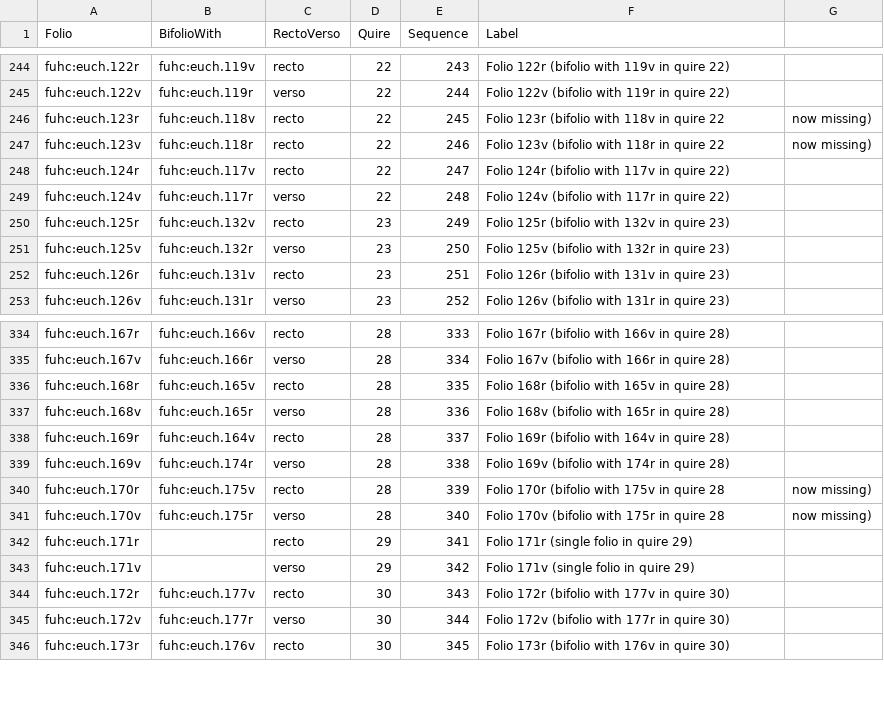
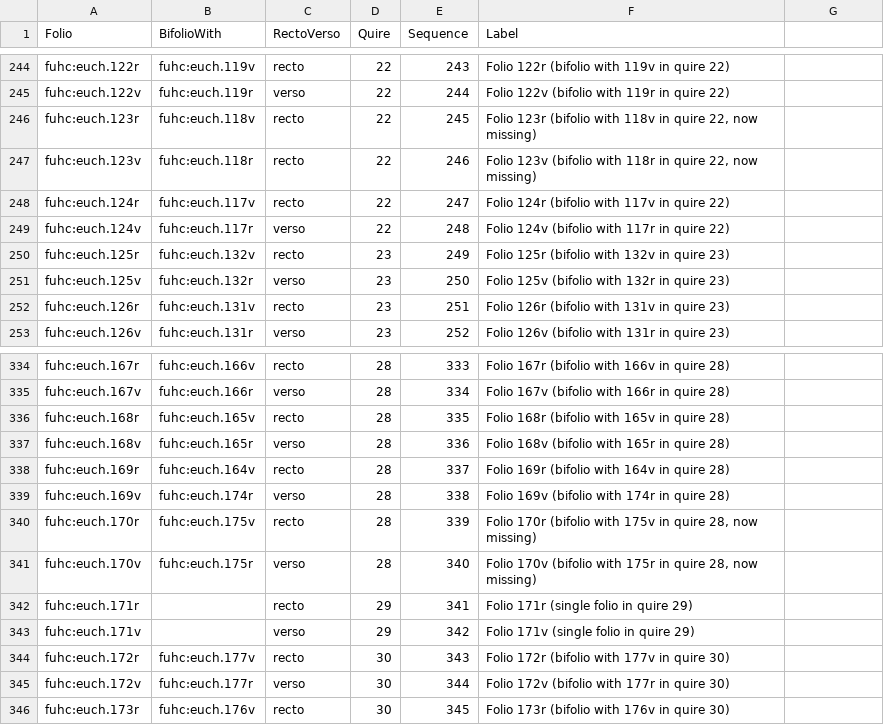
Before and after one commit to DocTaz/archimedes-hc, a CSV file: collections/EuchologionModelWithLabels.csv, drawn as a sheet; only a part is shown, gaps mark what is left out.

Commit message:
Update EuchologionModelWithLabels.csv

```diff
--- a/collections/EuchologionModelWithLabels.csv
+++ b/collections/EuchologionModelWithLabels.csv
@@ -245,4 +245,4 @@ fuhc:euch.122r,fuhc:euch.119v,recto,22,243,Folio 122r (bifolio with 119v in quir
 fuhc:euch.122v,fuhc:euch.119r,verso,22,244,Folio 122v (bifolio with 119r in quire 22)
-fuhc:euch.123r,fuhc:euch.118v,recto,22,245,Folio 123r (bifolio with 118v in quire 22, now missing)
-fuhc:euch.123v,fuhc:euch.118r,recto,22,246,Folio 123v (bifolio with 118r in quire 22, now missing)
+fuhc:euch.123r,fuhc:euch.118v,recto,22,245,"Folio 123r (bifolio with 118v in quire 22, now missing)"
+fuhc:euch.123v,fuhc:euch.118r,recto,22,246,"Folio 123v (bifolio with 118r in quire 22, now missing)"
 fuhc:euch.124r,fuhc:euch.117v,recto,22,247,Folio 124r (bifolio with 117v in quire 22)
@@ -339,4 +339,4 @@ fuhc:euch.169r,fuhc:euch.164v,recto,28,337,Folio 169r (bifolio with 164v in quir
 fuhc:euch.169v,fuhc:euch.174r,verso,28,338,Folio 169v (bifolio with 174r in quire 28)
-fuhc:euch.170r,fuhc:euch.175v,recto,28,339,Folio 170r (bifolio with 175v in quire 28, now missing)
-fuhc:euch.170v,fuhc:euch.175r,verso,28,340,Folio 170v (bifolio with 175r in quire 28, now missing)
+fuhc:euch.170r,fuhc:euch.175v,recto,28,339,"Folio 170r (bifolio with 175v in quire 28, now missing)"
+fuhc:euch.170v,fuhc:euch.175r,verso,28,340,"Folio 170v (bifolio with 175r in quire 28, now missing)"
 fuhc:euch.171r,,recto,29,341,Folio 171r (single folio in quire 29)
```
